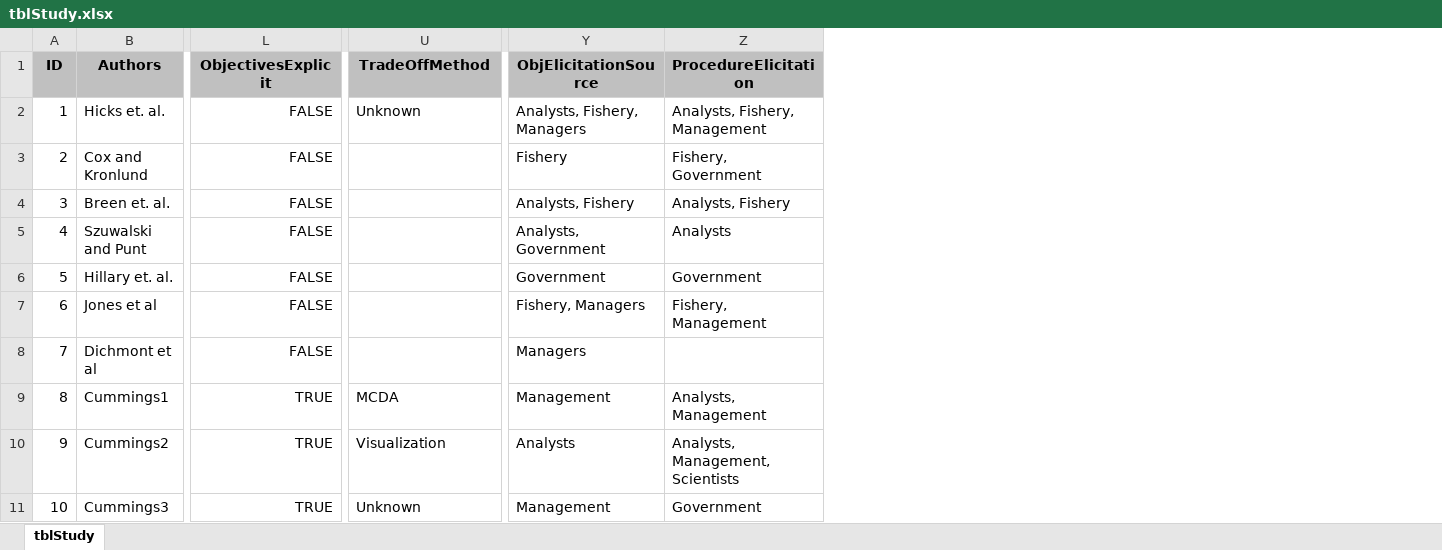
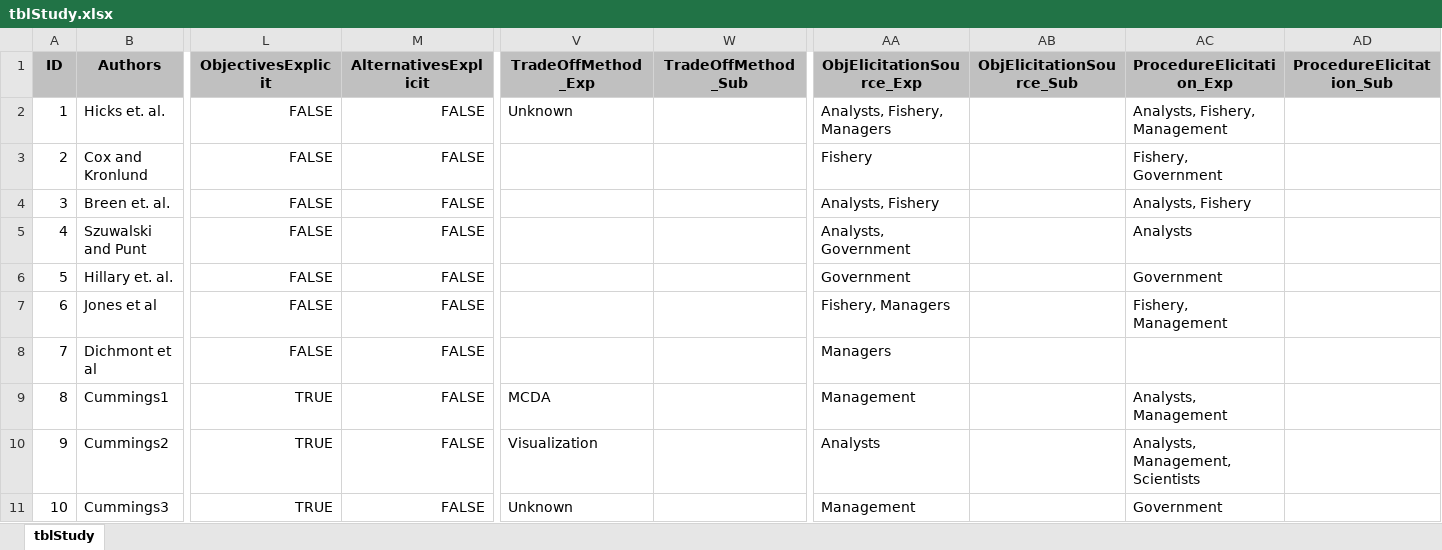
Before and after one commit to jonathancummings/MSEreview, an Excel workbook: DB files - Excel/tblStudy.xlsx, sheet tblStudy, drawn as a sheet; only a part is shown, gaps mark what is left out; values as stored, in another font and other column widths than the file's, no borders; addresses are those after the commit; the diff covers the shown part only; the diff names each change by its address in the sheet, - before the commit and + after, or states it on an @@ line.

```diff
--- a/DB files - Excel/tblStudy.xlsx (sheet tblStudy)
+++ b/DB files - Excel/tblStudy.xlsx (sheet tblStudy)
+column M (AlternativesExplicit), rows 2-11: all FALSE
+column W (TradeOffMethod_Sub), empty
+column AB (ObjElicitationSource_Sub), empty
+column AD (ProcedureElicitation_Sub), empty
-V1: TradeOffMethod
+V1: TradeOffMethod_Exp
-AA1: ObjElicitationSource
+AA1: ObjElicitationSource_Exp
-AC1: ProcedureElicitation
+AC1: ProcedureElicitation_Exp
```
Also changed, not shown: 63 edited cells elsewhere in this sheet, DB files - Excel/tblStudyFields.xlsx, DB files - Excel/tblStudyManagementTools.xlsx, 5 other files.
